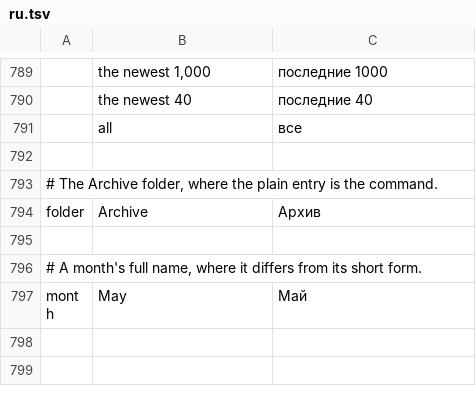
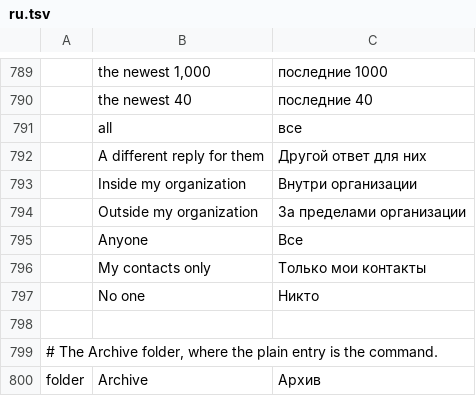
Before and after one commit to ZIDAN44/mailcraft, a TSV file: crates/ui-egui/src/i18n/ru.tsv, drawn as a sheet; only a part is shown, gaps mark what is left out; the shorter side is filled out with more unchanged rows.

```diff
--- a/crates/ui-egui/src/i18n/ru.tsv
+++ b/crates/ui-egui/src/i18n/ru.tsv
@@ -791,2 +791,8 @@
 	all	все
+	A different reply for them	Другой ответ для них
+	Inside my organization	Внутри организации
+	Outside my organization	За пределами организации
+	Anyone	Все
+	My contacts only	Только мои контакты
+	No one	Никто
 
```
Also changed, not shown: crates/ui-egui/src/i18n/de.tsv, crates/ui-egui/src/i18n/es.tsv, 23 other files.
